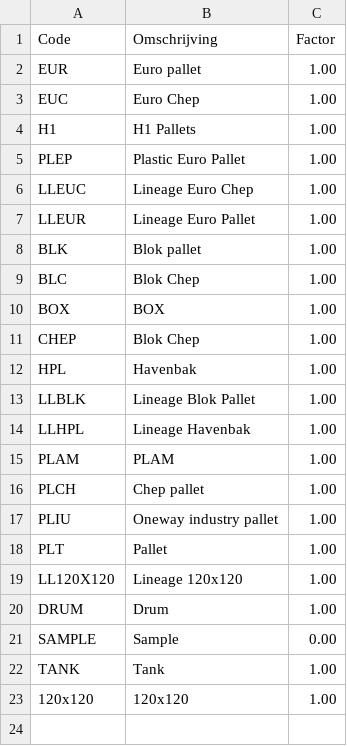
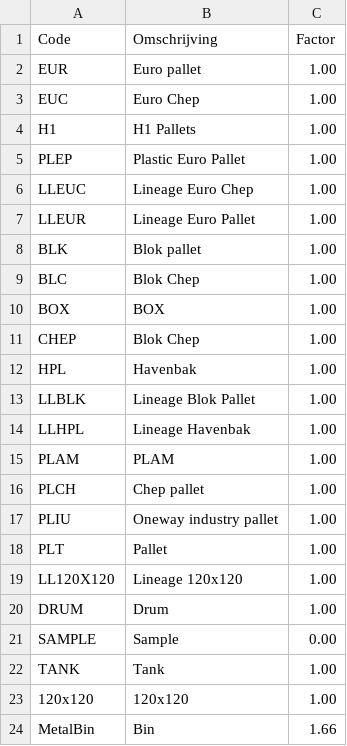
Before and after one commit to Devlin1996/boltrics-celbezetting, a CSV file: boltrics_factor_app/pallet_mapping.csv, drawn as a sheet.

Commit message:
Update pallet_mapping.csv

```diff
--- a/boltrics_factor_app/pallet_mapping.csv
+++ b/boltrics_factor_app/pallet_mapping.csv
@@ -23 +23,2 @@ TANK,Tank,1.00
 120x120,120x120,1.00
+MetalBin,Bin,1.66
```
